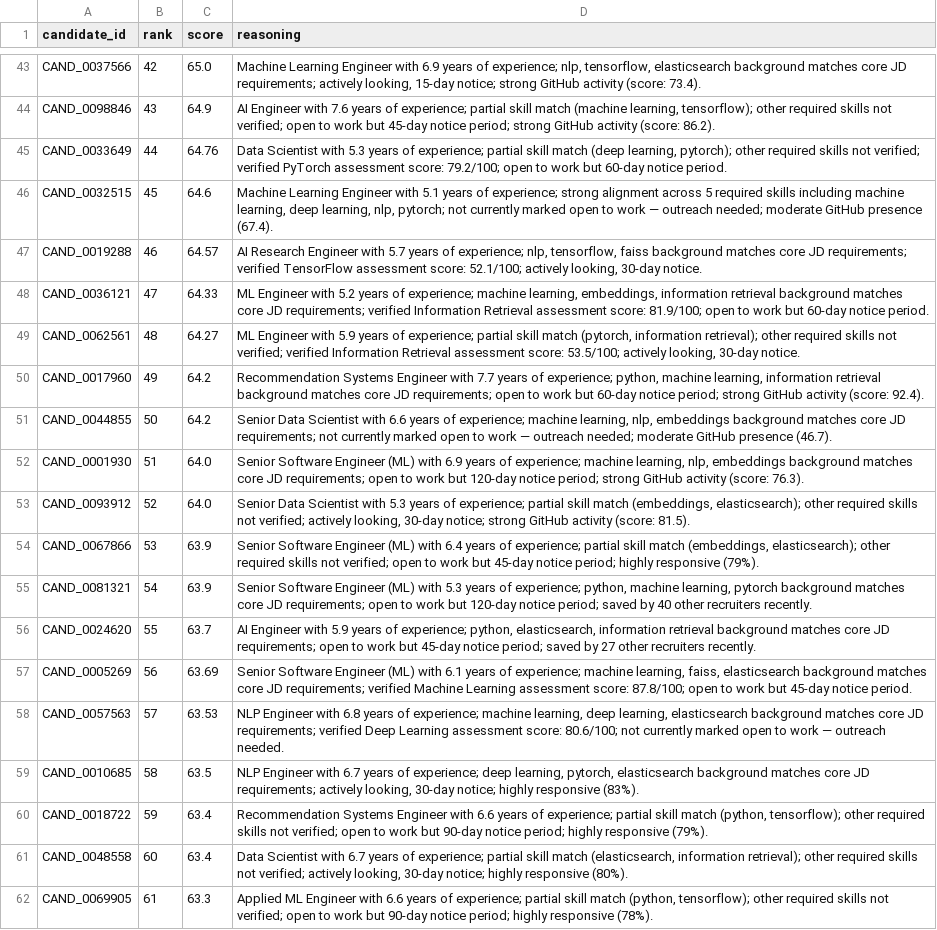
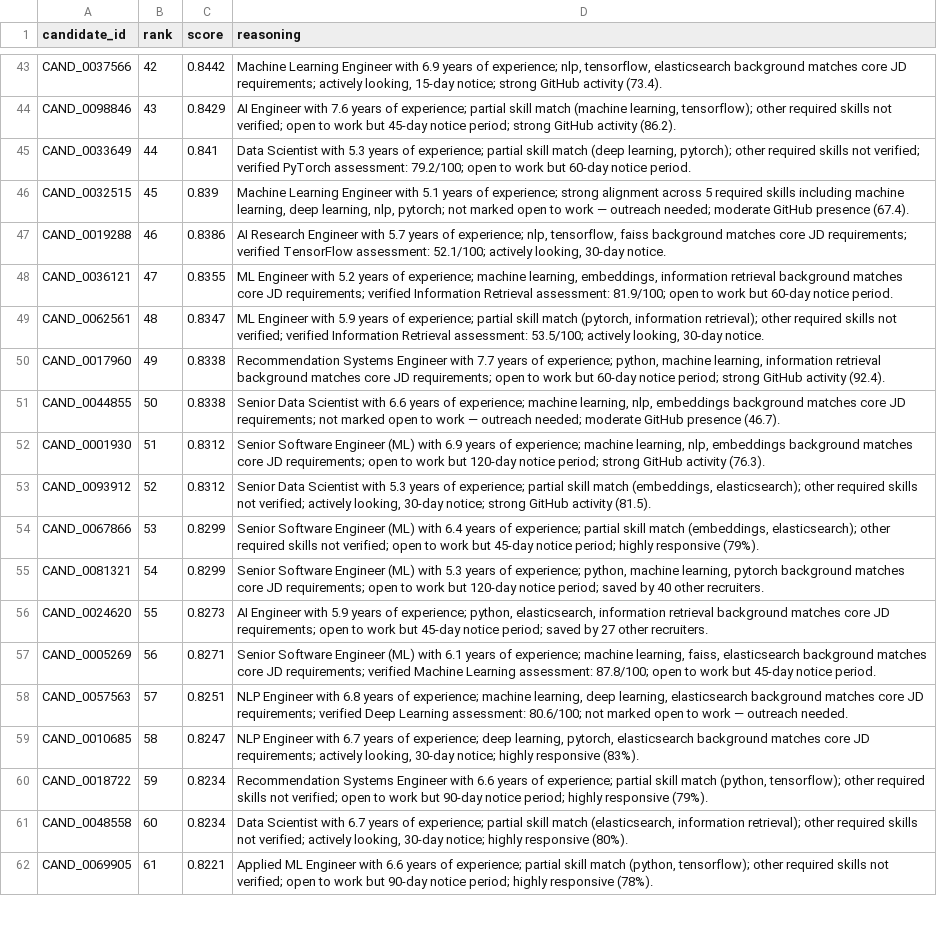
Before and after one commit to Paarth-agrawal/Data_AI_Challenge, a CSV file: submission.csv, drawn as a sheet; only a part is shown, gaps mark what is left out; the diff covers the shown part only; the diff names each change by its address in the sheet, - before the commit and + after, or states it on an @@ line.

```diff
--- a/submission.csv
+++ b/submission.csv
-C43 (score): 65.0
+C43 (score): 0.8442
-D43 (reasoning): …GitHub activity (score: 73.4).
+D43 (reasoning): …GitHub activity (73.4).
-C44 (score): 64.9
+C44 (score): 0.8429
-D44 (reasoning): …GitHub activity (score: 86.2).
+D44 (reasoning): …GitHub activity (86.2).
-C45 (score): 64.76
+C45 (score): 0.841
-D45 (reasoning): …verified PyTorch assessment score: 79.2/100; open…
+D45 (reasoning): …verified PyTorch assessment: 79.2/100; open…
-C46 (score): 64.6
+C46 (score): 0.839
-D46 (reasoning): …pytorch; not currently marked open…
+D46 (reasoning): …pytorch; not marked open…
-C47 (score): 64.57
+C47 (score): 0.8386
-D47 (reasoning): …verified TensorFlow assessment score: 52.1/100; actively…
+D47 (reasoning): …verified TensorFlow assessment: 52.1/100; actively…
-C48 (score): 64.33
+C48 (score): 0.8355
-D48 (reasoning): …Information Retrieval assessment score: 81.9/100; open…
+D48 (reasoning): …Information Retrieval assessment: 81.9/100; open…
-C49 (score): 64.27
+C49 (score): 0.8347
-D49 (reasoning): …Information Retrieval assessment score: 53.5/100; actively…
+D49 (reasoning): …Information Retrieval assessment: 53.5/100; actively…
-C50:C51 (score): 64.2
+C50:C51 (score): 0.8338
-D50 (reasoning): …GitHub activity (score: 92.4).
+D50 (reasoning): …GitHub activity (92.4).
-D51 (reasoning): …requirements; not currently marked open…
+D51 (reasoning): …requirements; not marked open…
-C52:C53 (score): 64.0
+C52:C53 (score): 0.8312
-D52 (reasoning): …GitHub activity (score: 76.3).
+D52 (reasoning): …GitHub activity (76.3).
-D53 (reasoning): …GitHub activity (score: 81.5).
+D53 (reasoning): …GitHub activity (81.5).
-C54:C55 (score): 63.9
+C54:C55 (score): 0.8299
-D55 (reasoning): …40 other recruiters recently.
+D55 (reasoning): …40 other recruiters.
-C56 (score): 63.7
+C56 (score): 0.8273
-D56 (reasoning): …27 other recruiters recently.
+D56 (reasoning): …27 other recruiters.
-C57 (score): 63.69
+C57 (score): 0.8271
-D57 (reasoning): …Machine Learning assessment score: 87.8/100; open…
+D57 (reasoning): …Machine Learning assessment: 87.8/100; open…
-C58 (score): 63.53
+C58 (score): 0.8251
-D58 (reasoning): …Deep Learning assessment score: 80.6/100; not currently marked open…
+D58 (reasoning): …Deep Learning assessment: 80.6/100; not marked open…
-C59 (score): 63.5
+C59 (score): 0.8247
-C60:C61 (score): 63.4
+C60:C61 (score): 0.8234
-C62 (score): 63.3
+C62 (score): 0.8221
```
Also changed, not shown: 136 edited cells elsewhere in this file.
